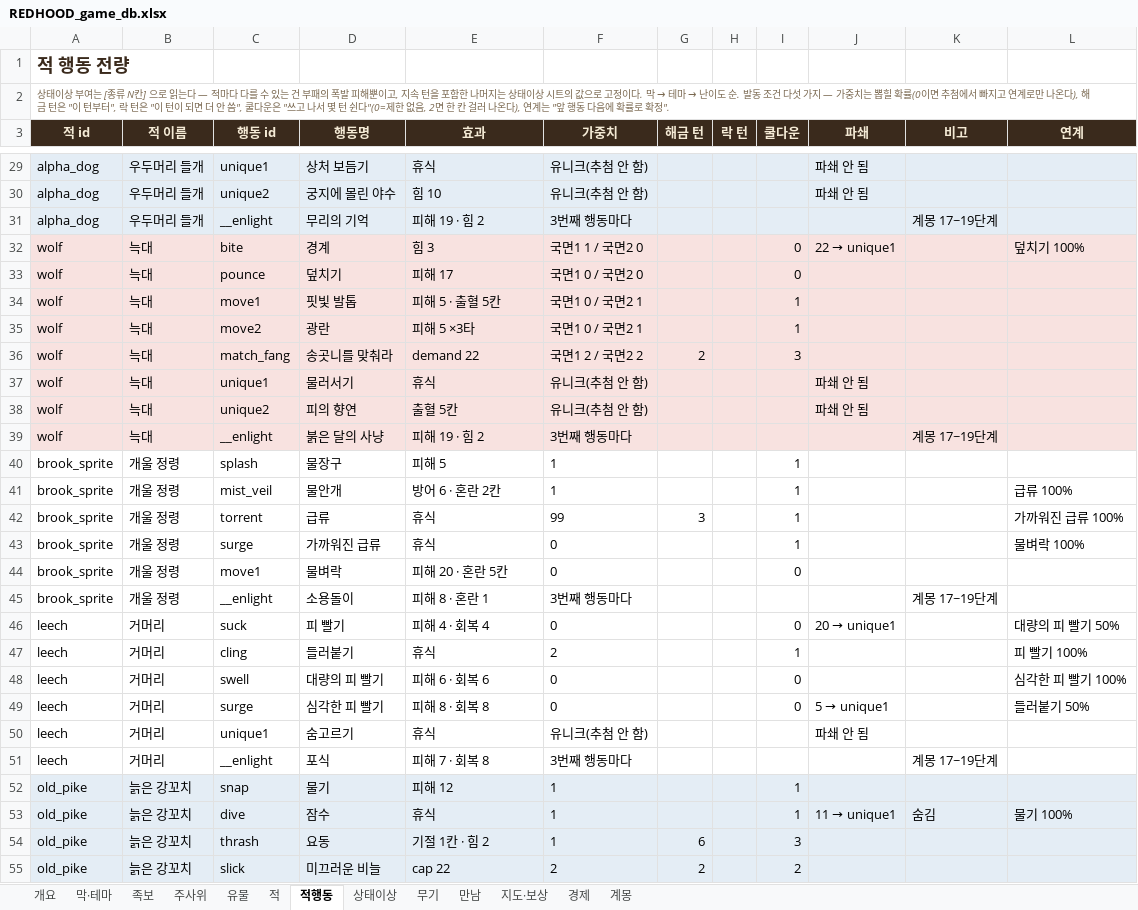
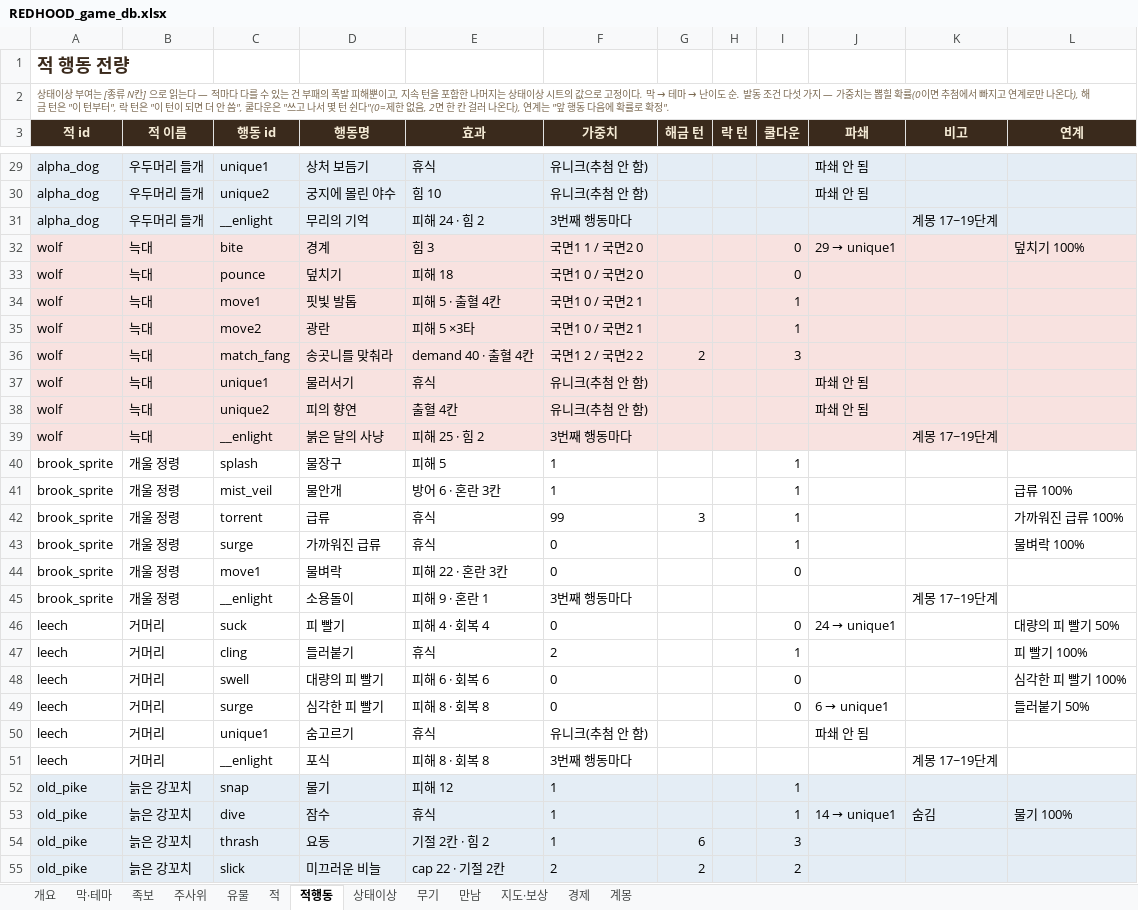
Before and after one commit to sepi-toolbox/Redhood, an Excel workbook: docs/REDHOOD_game_db.xlsx, sheet 적행동, drawn as a sheet; only a part is shown, gaps mark what is left out; values as stored, in another font and other column widths than the file's, no borders; the diff covers the shown part only; the diff names each change by its address in the sheet, - before the commit and + after, or states it on an @@ line.

```diff
--- a/docs/REDHOOD_game_db.xlsx (sheet 적행동)
+++ b/docs/REDHOOD_game_db.xlsx (sheet 적행동)
-E31 (효과): 피해 19 · 힘 2
+E31 (효과): 피해 24 · 힘 2
@@ J32 (파쇄): 22 → unique1 → 29 → unique1 @@
-E33 (효과): 피해 17
+E33 (효과): 피해 18
-E34 (효과): 피해 5 · 출혈 5칸
+E34 (효과): 피해 5 · 출혈 4칸
-E36 (효과): demand 22
+E36 (효과): demand 40 · 출혈 4칸
-E38 (효과): 출혈 5칸
+E38 (효과): 출혈 4칸
-E39 (효과): 피해 19 · 힘 2
+E39 (효과): 피해 25 · 힘 2
-E41 (효과): 방어 6 · 혼란 2칸
+E41 (효과): 방어 6 · 혼란 3칸
-E44 (효과): 피해 20 · 혼란 5칸
+E44 (효과): 피해 22 · 혼란 3칸
-E45 (효과): 피해 8 · 혼란 1
+E45 (효과): 피해 9 · 혼란 1
@@ J46 (파쇄): 20 → unique1 → 24 → unique1 @@
@@ J49 (파쇄): 5 → unique1 → 6 → unique1 @@
-E51 (효과): 피해 7 · 회복 8
+E51 (효과): 피해 8 · 회복 8
@@ J53 (파쇄): 11 → unique1 → 14 → unique1 @@
-E54 (효과): 기절 1칸 · 힘 2
+E54 (효과): 기절 2칸 · 힘 2
-E55 (효과): cap 22
+E55 (효과): cap 22 · 기절 2칸
```
Also changed, not shown: 130 edited cells elsewhere in this sheet, sheet 개요, 13 other files.
